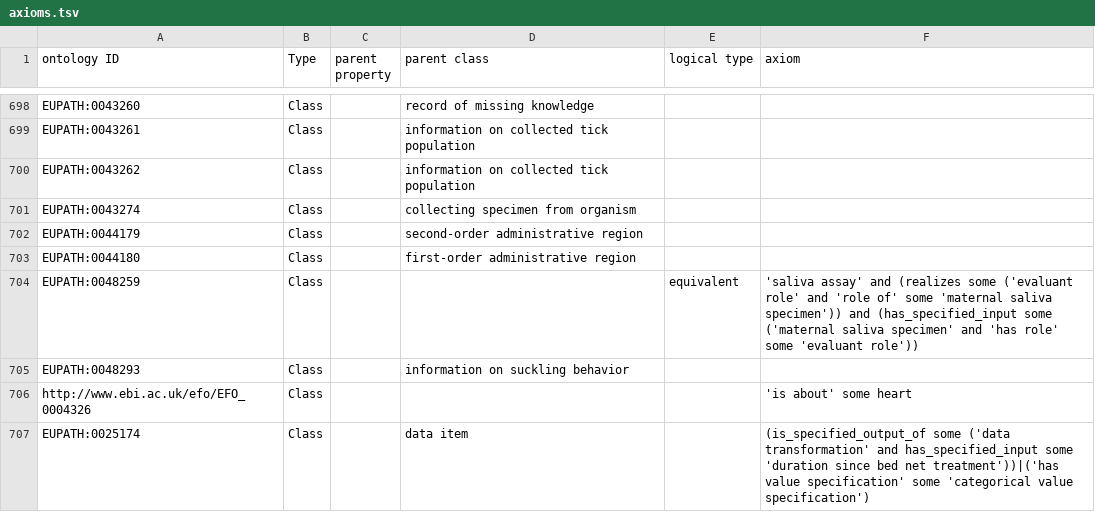
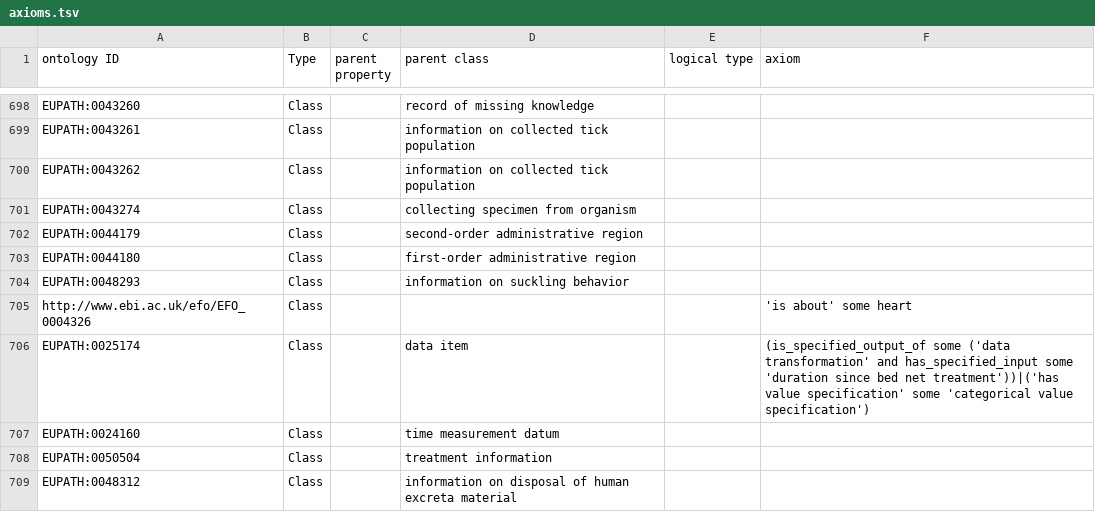
Before and after one commit to VEuPathDB-ontology/VEuPathDB-ontology, a TSV file: src/ontology/templates/axioms.tsv, drawn as a sheet; only a part is shown, gaps mark what is left out; the shorter side is filled out with more unchanged rows; the diff names each change by its address in the sheet, - before the commit and + after, or states it on an @@ line.

Commit message:
removed redundant axiom

```diff
--- a/src/ontology/templates/axioms.tsv
+++ b/src/ontology/templates/axioms.tsv
-row 704: EUPATH:0048259 | Class |  |  | equivalent | 'saliva assay' and (realizes some ('evaluant role' and 'role of' some 'maternal saliva specimen')) and (has_specified_input some ('maternal saliva specimen' and 'has role' some 'evaluant role'))
```
Also changed, not shown: 1 other file.
